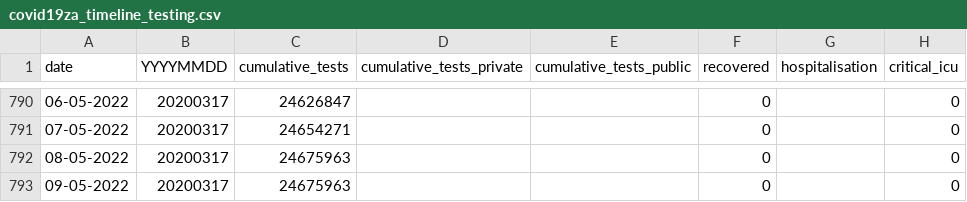
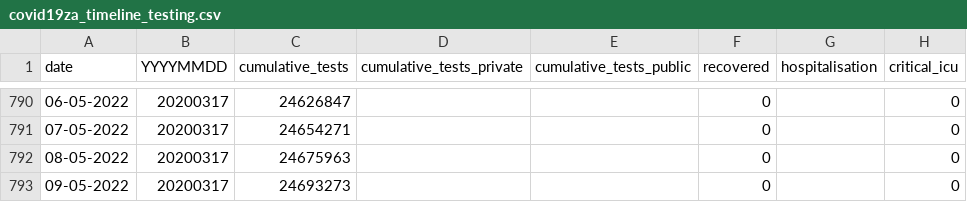
Before and after one commit to hal83dane/covid19za, a CSV file: data/covid19za_timeline_testing.csv, drawn as a sheet; only a part is shown, gaps mark what is left out; the diff names each change by its address in the sheet, - before the commit and + after, or states it on an @@ line.

Commit message:
Update covid19za_timeline_testing.csv

```diff
--- a/data/covid19za_timeline_testing.csv
+++ b/data/covid19za_timeline_testing.csv
-C793 (cumulative_tests): 24675963
+C793 (cumulative_tests): 24693273
```
